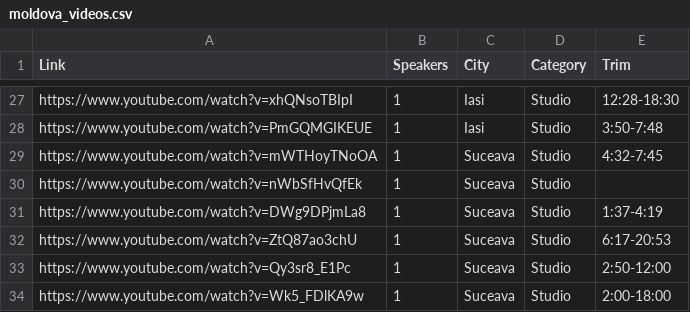
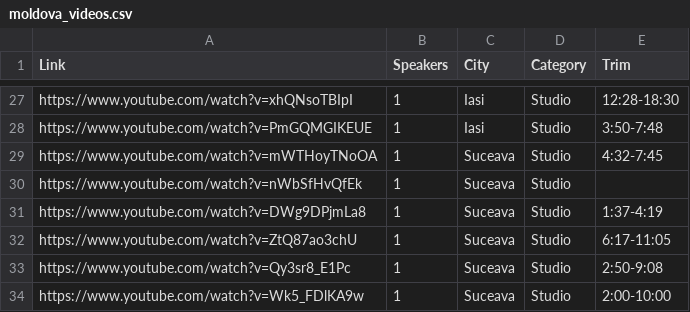
Before and after one commit to alexlicuriceanu/ro-av-deepfake-dataset, a CSV file: csv/moldova_videos.csv, drawn as a sheet; only a part is shown, gaps mark what is left out; the diff covers the shown part only.

```diff
--- a/csv/moldova_videos.csv
+++ b/csv/moldova_videos.csv
@@ -31,4 +31,4 @@ https://www.youtube.com/watch?v=nWbSfHvQfEk,1,Suceava,Studio,
 https://www.youtube.com/watch?v=DWg9DPjmLa8,1,Suceava,Studio,1:37-4:19
-https://www.youtube.com/watch?v=ZtQ87ao3chU,1,Suceava,Studio,6:17-20:53
-https://www.youtube.com/watch?v=Qy3sr8_E1Pc,1,Suceava,Studio,2:50-12:00
-https://www.youtube.com/watch?v=Wk5_FDlKA9w,1,Suceava,Studio,2:00-18:00
+https://www.youtube.com/watch?v=ZtQ87ao3chU,1,Suceava,Studio,6:17-11:05
+https://www.youtube.com/watch?v=Qy3sr8_E1Pc,1,Suceava,Studio,2:50-9:08
+https://www.youtube.com/watch?v=Wk5_FDlKA9w,1,Suceava,Studio,2:00-10:00
```
Also changed, not shown: 12 edited cells elsewhere in this file, csv/rep_moldova_videos.csv, csv/transilvania_videos.csv.
